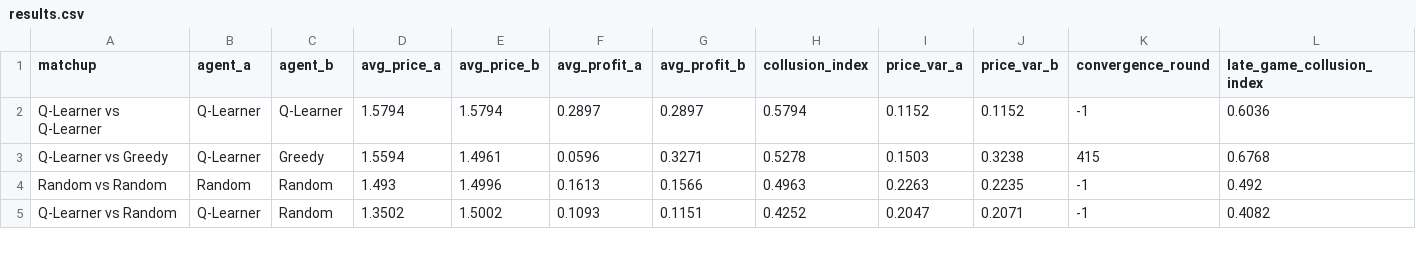
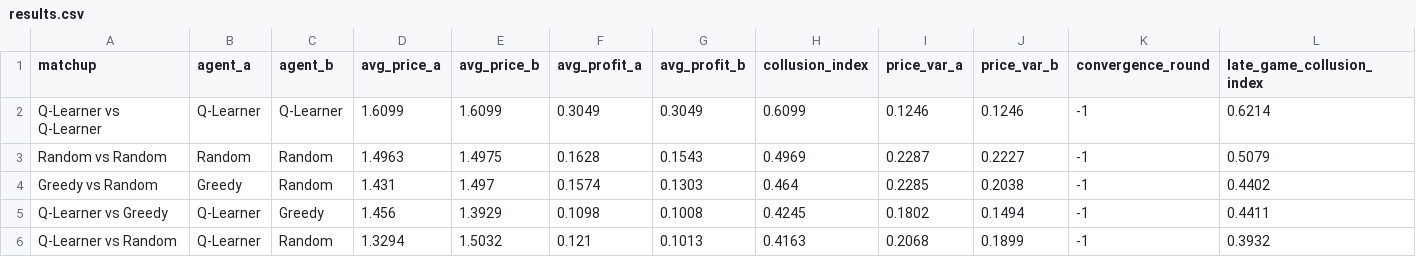
Before and after one commit to MiloshKirovski/market-iq, a CSV file: data/results.csv, drawn as a sheet; only a part is shown; the diff covers the shown part only.

Commit message:
Added N-agent environments, expanded market model.

```diff
--- a/data/results.csv
+++ b/data/results.csv
@@ -1,5 +1,6 @@
 matchup,agent_a,agent_b,avg_price_a,avg_price_b,avg_profit_a,avg_profit_b,collusion_index,price_var_a,price_var_b,convergence_round,late_game_collusion_index
-Q-Learner vs Q-Learner,Q-Learner,Q-Learner,1.5794,1.5794,0.2897,0.2897,0.5794,0.1152,0.1152,-1,0.6036
-Q-Learner vs Greedy,Q-Learner,Greedy,1.5594,1.4961,0.0596,0.3271,0.5278,0.1503,0.3238,415,0.6768
-Random vs Random,Random,Random,1.493,1.4996,0.1613,0.1566,0.4963,0.2263,0.2235,-1,0.492
-Q-Learner vs Random,Q-Learner,Random,1.3502,1.5002,0.1093,0.1151,0.4252,0.2047,0.2071,-1,0.4082
+Q-Learner vs Q-Learner,Q-Learner,Q-Learner,1.6099,1.6099,0.3049,0.3049,0.6099,0.1246,0.1246,-1,0.6214
+Random vs Random,Random,Random,1.4963,1.4975,0.1628,0.1543,0.4969,0.2287,0.2227,-1,0.5079
+Greedy vs Random,Greedy,Random,1.431,1.497,0.1574,0.1303,0.464,0.2285,0.2038,-1,0.4402
+Q-Learner vs Greedy,Q-Learner,Greedy,1.456,1.3929,0.1098,0.1008,0.4245,0.1802,0.1494,-1,0.4411
+Q-Learner vs Random,Q-Learner,Random,1.3294,1.5032,0.121,0.1013,0.4163,0.2068,0.1899,-1,0.3932
```
Also changed, not shown: 34 edited cells elsewhere in this file, 10 other files.
